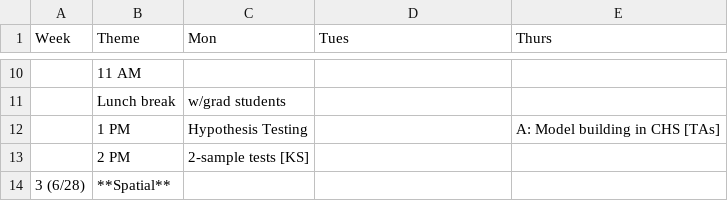
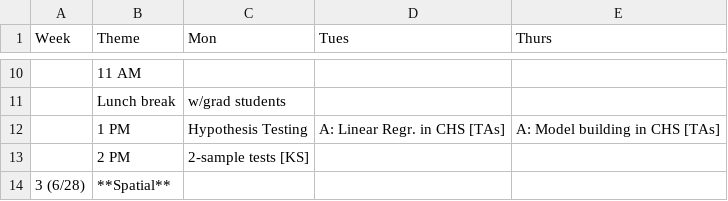
Before and after one commit to USCbiostats/LAsBEST, a CSV file: curriculum.csv, drawn as a sheet; only a part is shown, gaps mark what is left out.

Commit message:
Update curriculum.csv

```diff
--- a/curriculum.csv
+++ b/curriculum.csv
@@ -11,3 +11,3 @@ Week,Theme,Mon,Tues,Thurs
 ,Lunch break,w/grad students,,
-,1 PM,Hypothesis Testing,,A: Model building in CHS [TAs]
+,1 PM,Hypothesis Testing,A: Linear Regr. in CHS [TAs],A: Model building in CHS [TAs]
 ,2 PM,2-sample tests [KS],,
```
